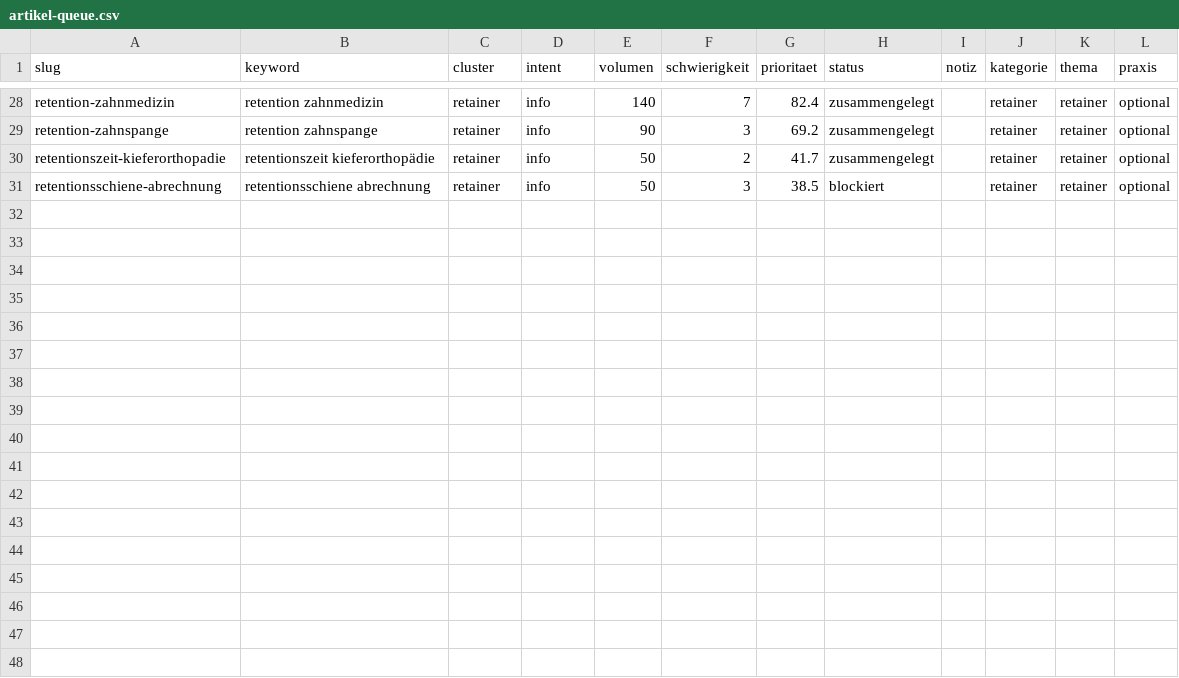
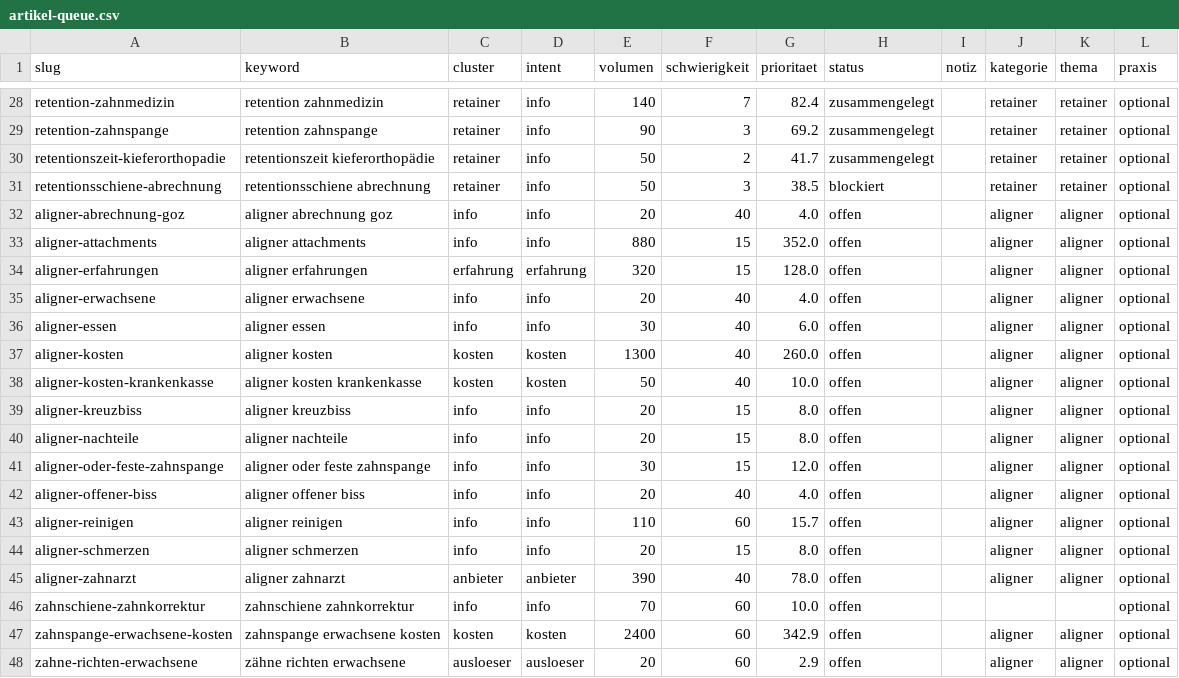
Before and after one commit to nerudasson/kieferblickmarketing, a CSV file: daten/artikel-queue.csv, drawn as a sheet; only a part is shown, gaps mark what is left out.

```diff
--- a/daten/artikel-queue.csv
+++ b/daten/artikel-queue.csv
@@ -31 +31,18 @@ retentionszeit-kieferorthopadie,retentionszeit kieferorthopädie,retainer,info,5
 retentionsschiene-abrechnung,retentionsschiene abrechnung,retainer,info,50,3,38.5,blockiert,,retainer,retainer,optional
+aligner-abrechnung-goz,aligner abrechnung goz,info,info,20,40,4.0,offen,,aligner,aligner,optional
+aligner-attachments,aligner attachments,info,info,880,15,352.0,offen,,aligner,aligner,optional
+aligner-erfahrungen,aligner erfahrungen,erfahrung,erfahrung,320,15,128.0,offen,,aligner,aligner,optional
+aligner-erwachsene,aligner erwachsene,info,info,20,40,4.0,offen,,aligner,aligner,optional
+aligner-essen,aligner essen,info,info,30,40,6.0,offen,,aligner,aligner,optional
+aligner-kosten,aligner kosten,kosten,kosten,1300,40,260.0,offen,,aligner,aligner,optional
+aligner-kosten-krankenkasse,aligner kosten krankenkasse,kosten,kosten,50,40,10.0,offen,,aligner,aligner,optional
+aligner-kreuzbiss,aligner kreuzbiss,info,info,20,15,8.0,offen,,aligner,aligner,optional
+aligner-nachteile,aligner nachteile,info,info,20,15,8.0,offen,,aligner,aligner,optional
+aligner-oder-feste-zahnspange,aligner oder feste zahnspange,info,info,30,15,12.0,offen,,aligner,aligner,optional
+aligner-offener-biss,aligner offener biss,info,info,20,40,4.0,offen,,aligner,aligner,optional
+aligner-reinigen,aligner reinigen,info,info,110,60,15.7,offen,,aligner,aligner,optional
+aligner-schmerzen,aligner schmerzen,info,info,20,15,8.0,offen,,aligner,aligner,optional
+aligner-zahnarzt,aligner zahnarzt,anbieter,anbieter,390,40,78.0,offen,,aligner,aligner,optional
+zahnschiene-zahnkorrektur,zahnschiene zahnkorrektur,info,info,70,60,10.0,offen,,,,optional
+zahnspange-erwachsene-kosten,zahnspange erwachsene kosten,kosten,kosten,2400,60,342.9,offen,,aligner,aligner,optional
+zahne-richten-erwachsene,zähne richten erwachsene,ausloeser,ausloeser,20,60,2.9,offen,,aligner,aligner,optional
```
Also changed, not shown: 1 other file.
